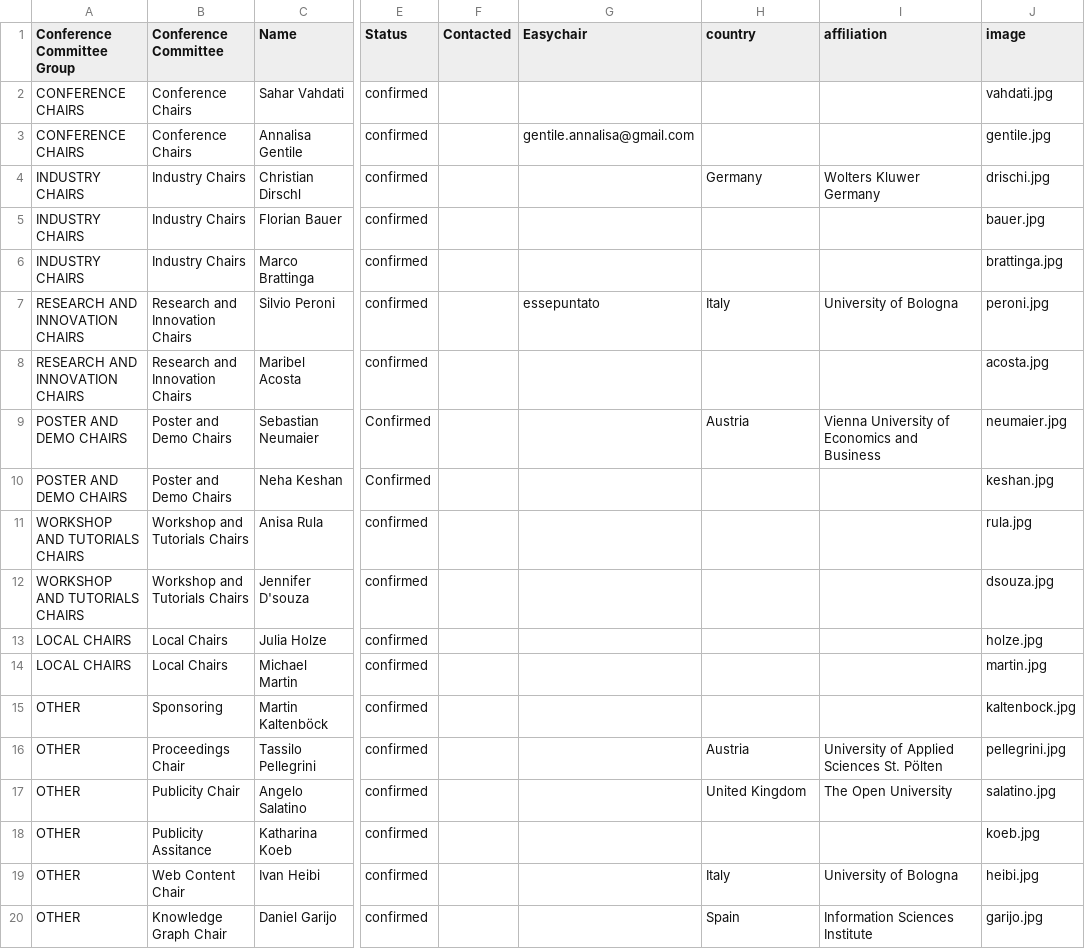
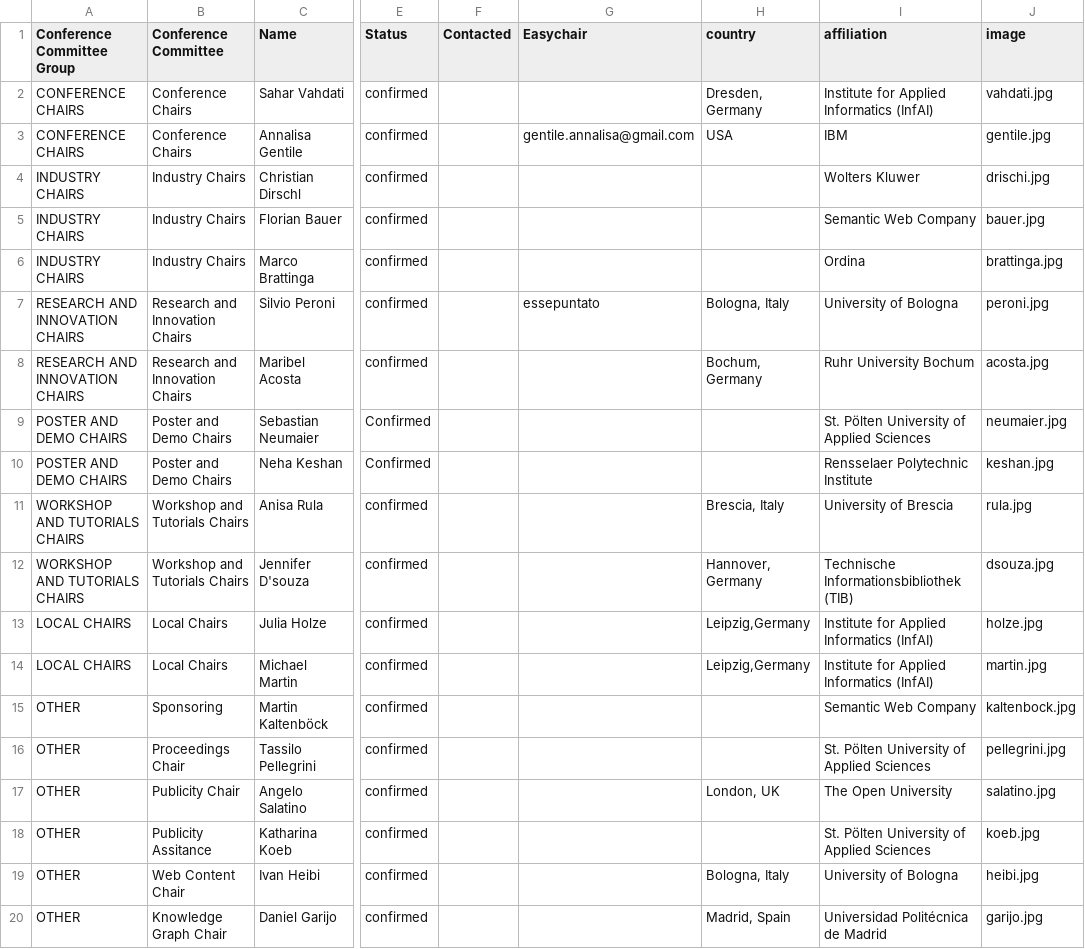
Before and after one commit to SEMANTiCS-org/semantics-org.github.io, a CSV file: content/oc.csv, drawn as a sheet; only a part is shown, gaps mark what is left out; the diff names each change by its address in the sheet, - before the commit and + after, or states it on an @@ line.

```diff
--- a/content/oc.csv
+++ b/content/oc.csv
-H2 (country): (empty)
+H2 (country): Dresden, Germany
-I2 (affiliation): (empty)
+I2 (affiliation): Institute for Applied Informatics (InfAI)
-H3 (country): (empty)
+H3 (country): USA
-I3 (affiliation): (empty)
+I3 (affiliation): IBM
-H4 (country): Germany
+H4 (country): (empty)
-I4 (affiliation): Wolters Kluwer Germany
+I4 (affiliation): Wolters Kluwer
-I5 (affiliation): (empty)
+I5 (affiliation): Semantic Web Company
-I6 (affiliation): (empty)
+I6 (affiliation): Ordina
-H7 (country): Italy
+H7 (country): Bologna, Italy
-H8 (country): (empty)
+H8 (country): Bochum, Germany
-I8 (affiliation): (empty)
+I8 (affiliation): Ruhr University Bochum
-H9 (country): Austria
+H9 (country): (empty)
-I9 (affiliation): Vienna University of Economics and Business
+I9 (affiliation): St. Pölten University of Applied Sciences
-I10 (affiliation): (empty)
+I10 (affiliation): Rensselaer Polytechnic Institute
-H11 (country): (empty)
+H11 (country): Brescia, Italy
-I11 (affiliation): (empty)
+I11 (affiliation): University of Brescia
-H12 (country): (empty)
+H12 (country): Hannover, Germany
-I12 (affiliation): (empty)
+I12 (affiliation): Technische Informationsbibliothek (TIB)
-H13:H14 (country): (empty)
+H13:H14 (country): Leipzig,Germany
-I13:I14 (affiliation): (empty)
+I13:I14 (affiliation): Institute for Applied Informatics (InfAI)
-I15 (affiliation): (empty)
+I15 (affiliation): Semantic Web Company
-H16 (country): Austria
+H16 (country): (empty)
-I16 (affiliation): University of Applied Sciences St. Pölten
+I16 (affiliation): St. Pölten University of Applied Sciences
-H17 (country): United Kingdom
+H17 (country): London, UK
-I18 (affiliation): (empty)
+I18 (affiliation): St. Pölten University of Applied Sciences
-H19 (country): Italy
+H19 (country): Bologna, Italy
-H20 (country): Spain
+H20 (country): Madrid, Spain
-I20 (affiliation): Information Sciences Institute
+I20 (affiliation): Universidad Politécnica de Madrid
```
Also changed, not shown: 19 other files.
